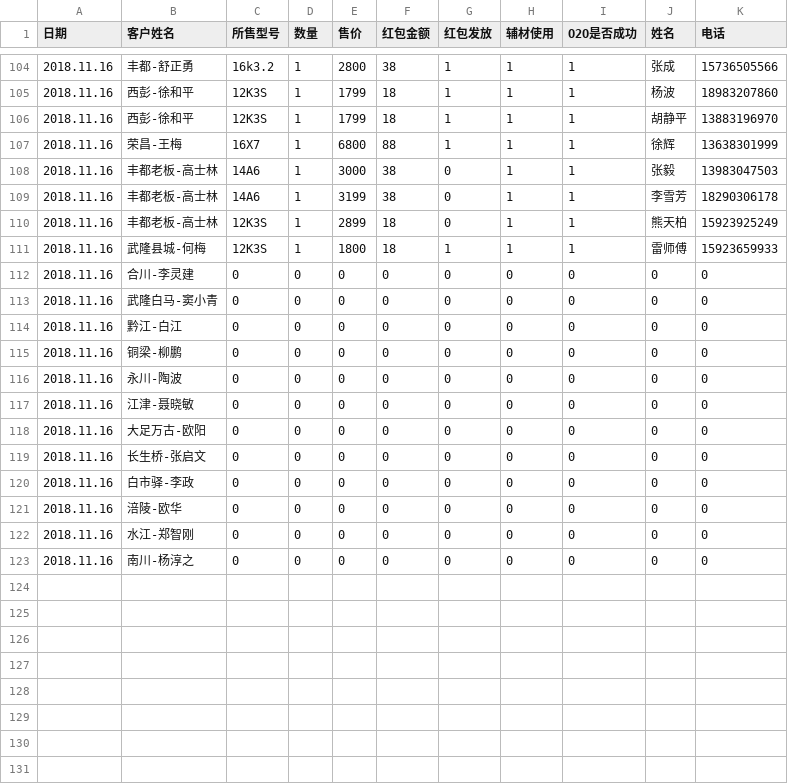
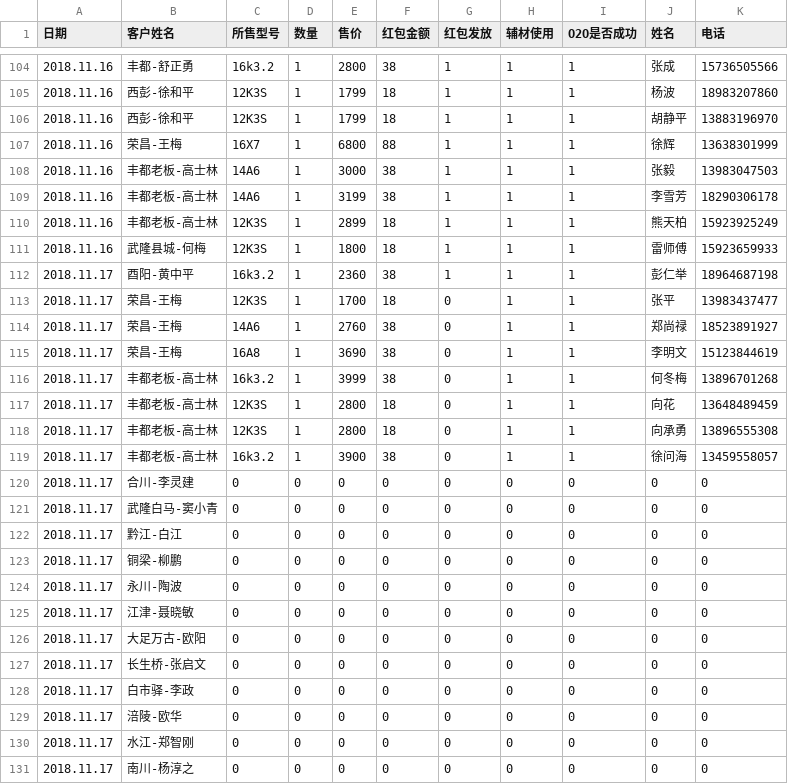
Before and after one commit to wb88517/Feng-chao, a CSV file: 免辅材促销统计.csv, drawn as a sheet; only a part is shown, gaps mark what is left out.

Commit message:
Update 免辅材促销统计.csv

```diff
--- a/免辅材促销统计.csv
+++ b/免辅材促销统计.csv
@@ -107,17 +107,25 @@
 2018.11.16,荣昌-王梅,16X7,1,6800,88,1,1,1,徐辉,13638301999
-2018.11.16,丰都老板-高士林,14A6,1,3000,38,0,1,1,张毅,13983047503
-2018.11.16,丰都老板-高士林,14A6,1,3199,38,0,1,1,李雪芳,18290306178
-2018.11.16,丰都老板-高士林,12K3S,1,2899,18,0,1,1,熊天柏,15923925249
+2018.11.16,丰都老板-高士林,14A6,1,3000,38,1,1,1,张毅,13983047503
+2018.11.16,丰都老板-高士林,14A6,1,3199,38,1,1,1,李雪芳,18290306178
+2018.11.16,丰都老板-高士林,12K3S,1,2899,18,1,1,1,熊天柏,15923925249
 2018.11.16,武隆县城-何梅,12K3S,1,1800,18,1,1,1,雷师傅,15923659933
-2018.11.16,合川-李灵建,0,0,0,0,0,0,0,0,0
-2018.11.16,武隆白马-窦小青,0,0,0,0,0,0,0,0,0
-2018.11.16,黔江-白江,0,0,0,0,0,0,0,0,0
-2018.11.16,铜梁-柳鹏,0,0,0,0,0,0,0,0,0
-2018.11.16,永川-陶波,0,0,0,0,0,0,0,0,0
-2018.11.16,江津-聂晓敏,0,0,0,0,0,0,0,0,0
-2018.11.16,大足万古-欧阳,0,0,0,0,0,0,0,0,0
-2018.11.16,长生桥-张启文,0,0,0,0,0,0,0,0,0
-2018.11.16,白市驿-李政,0,0,0,0,0,0,0,0,0
-2018.11.16,涪陵-欧华,0,0,0,0,0,0,0,0,0
-2018.11.16,水江-郑智刚,0,0,0,0,0,0,0,0,0
-2018.11.16,南川-杨淳之,0,0,0,0,0,0,0,0,0
+2018.11.17,酉阳-黄中平,16k3.2,1,2360,38,1,1,1,彭仁举,18964687198
+2018.11.17,荣昌-王梅,12K3S,1,1700,18,0,1,1,张平,13983437477
+2018.11.17,荣昌-王梅,14A6,1,2760,38,0,1,1,郑尚禄,18523891927
+2018.11.17,荣昌-王梅,16A8,1,3690,38,0,1,1,李明文,15123844619
+2018.11.17,丰都老板-高士林,16k3.2,1,3999,38,0,1,1,何冬梅,13896701268
+2018.11.17,丰都老板-高士林,12K3S,1,2800,18,0,1,1,向花,13648489459
+2018.11.17,丰都老板-高士林,12K3S,1,2800,18,0,1,1,向承勇,13896555308
+2018.11.17,丰都老板-高士林,16k3.2,1,3900,38,0,1,1,徐问海,13459558057
+2018.11.17,合川-李灵建,0,0,0,0,0,0,0,0,0
+2018.11.17,武隆白马-窦小青,0,0,0,0,0,0,0,0,0
+2018.11.17,黔江-白江,0,0,0,0,0,0,0,0,0
+2018.11.17,铜梁-柳鹏,0,0,0,0,0,0,0,0,0
+2018.11.17,永川-陶波,0,0,0,0,0,0,0,0,0
+2018.11.17,江津-聂晓敏,0,0,0,0,0,0,0,0,0
+2018.11.17,大足万古-欧阳,0,0,0,0,0,0,0,0,0
+2018.11.17,长生桥-张启文,0,0,0,0,0,0,0,0,0
+2018.11.17,白市驿-李政,0,0,0,0,0,0,0,0,0
+2018.11.17,涪陵-欧华,0,0,0,0,0,0,0,0,0
+2018.11.17,水江-郑智刚,0,0,0,0,0,0,0,0,0
+2018.11.17,南川-杨淳之,0,0,0,0,0,0,0,0,0
```
